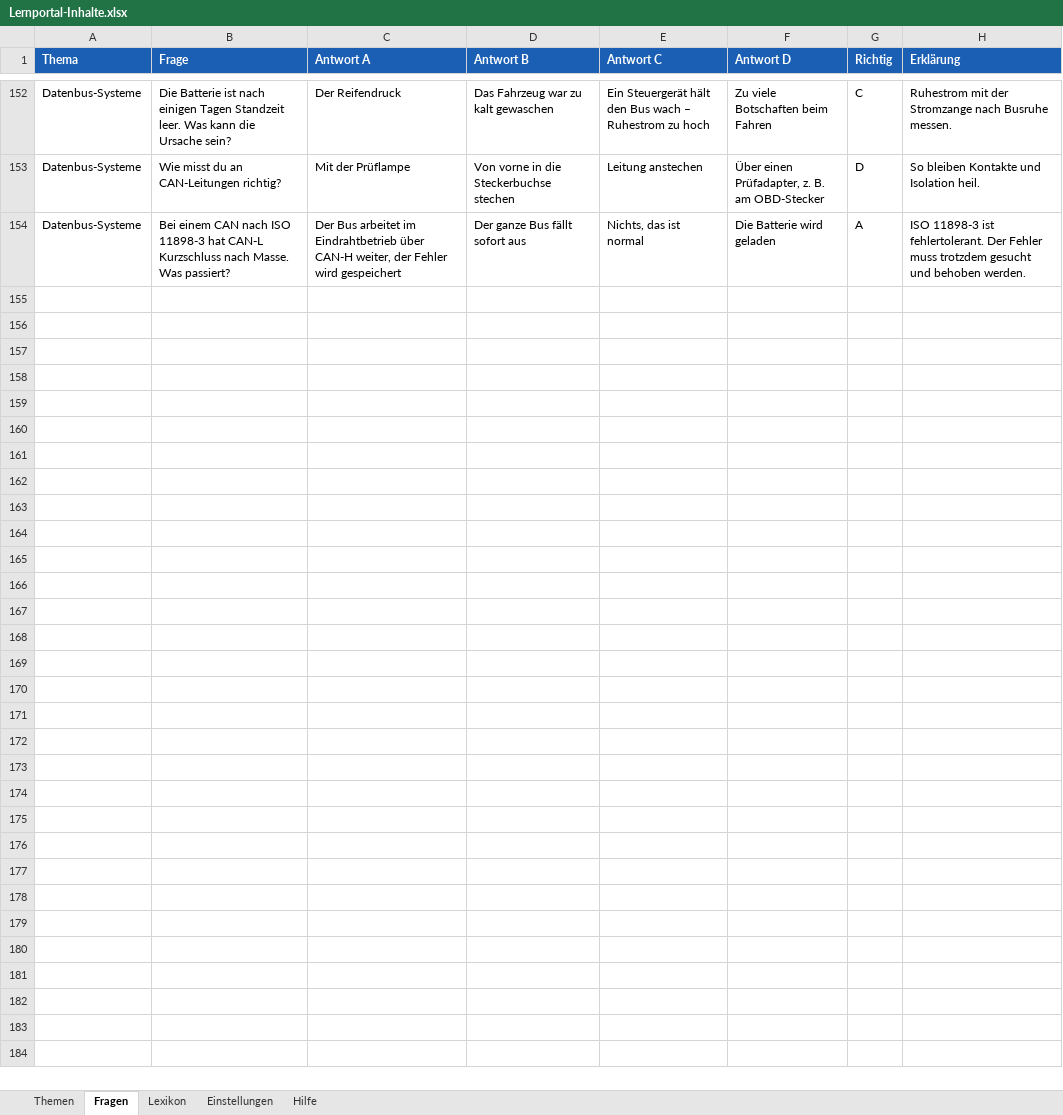
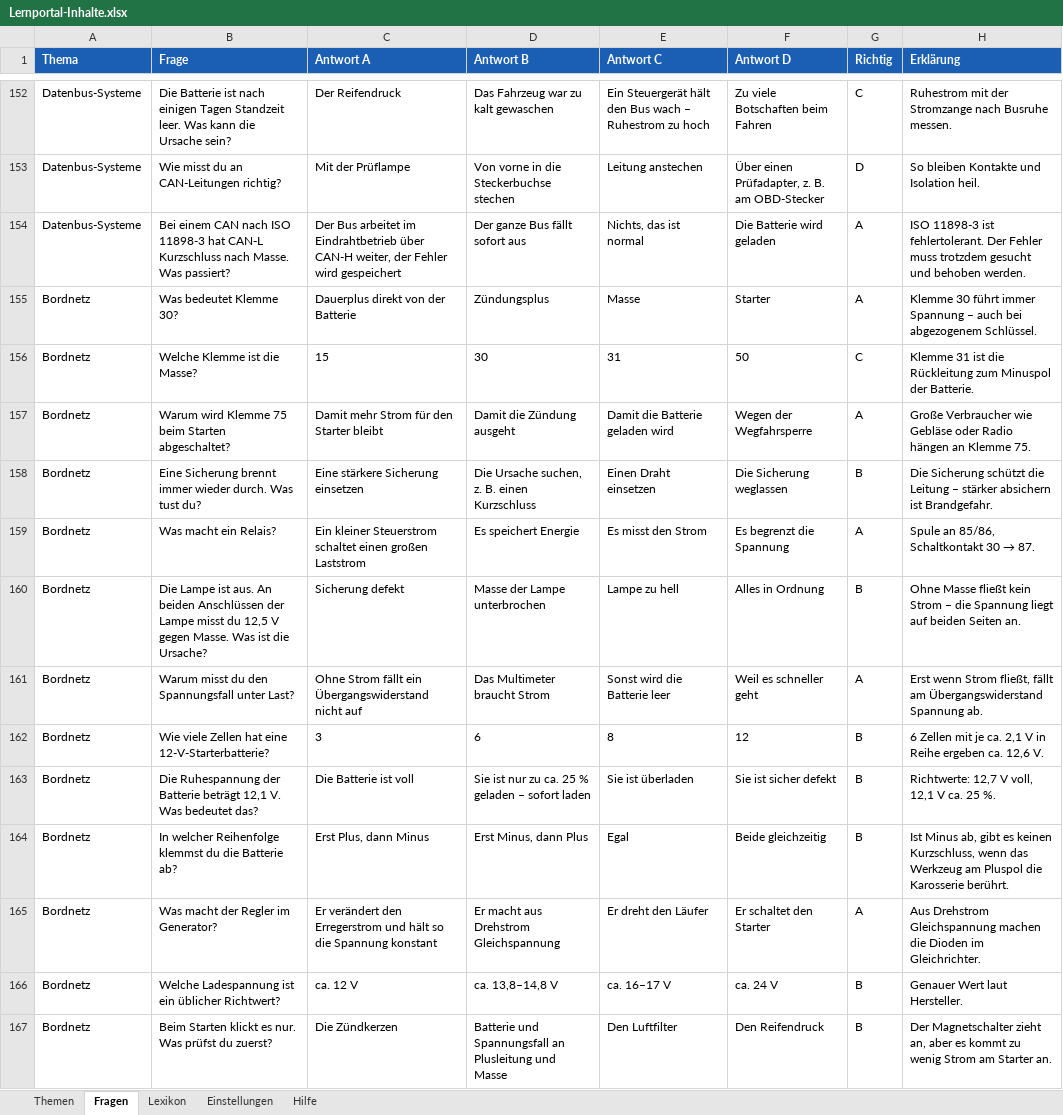
Before and after one commit to klik1994/Lernportal, an Excel workbook: inhalte/Lernportal-Inhalte.xlsx, sheet Fragen, drawn as a sheet; only a part is shown, gaps mark what is left out; values as stored, in another font and other column widths than the file's, no borders; the diff names each change by its address in the sheet, - before the commit and + after, or states it on an @@ line.

```diff
--- a/inhalte/Lernportal-Inhalte.xlsx (sheet Fragen)
+++ b/inhalte/Lernportal-Inhalte.xlsx (sheet Fragen)
+row 155: Bordnetz | Was bedeutet Klemme 30? | Dauerplus direkt von der Batterie | Zündungsplus | Masse | Starter | A | Klemme 30 führt immer Spannung – auch bei abgezogenem Schlüssel.
+row 156: Bordnetz | Welche Klemme ist die Masse? | 15 | 30 | 31 | 50 | C | Klemme 31 ist die Rückleitung zum Minuspol der Batterie.
+row 157: Bordnetz | Warum wird Klemme 75 beim Starten abgeschaltet? | Damit mehr Strom für den Starter bleibt | Damit die Zündung ausgeht | Damit die Batterie geladen wird | Wegen der Wegfahrsperre | A | Große Verbraucher wie Gebläse oder Radio hängen an Klemme 75.
+row 158: Bordnetz | Eine Sicherung brennt immer wieder durch. Was tust du? | Eine stärkere Sicherung einsetzen | Die Ursache suchen, z. B. einen Kurzschluss | Einen Draht einsetzen | Die Sicherung weglassen | B | Die Sicherung schützt die Leitung – stärker absichern ist Brandgefahr.
+row 159: Bordnetz | Was macht ein Relais? | Ein kleiner Steuerstrom schaltet einen großen Laststrom | Es speichert Energie | Es misst den Strom | Es begrenzt die Spannung | A | Spule an 85/86, Schaltkontakt 30 → 87.
+row 160: Bordnetz | Die Lampe ist aus. An beiden Anschlüssen der Lampe misst du 12,5 V gegen Masse. Was ist die Ursache? | Sicherung defekt | Masse der Lampe unterbrochen | Lampe zu hell | Alles in Ordnung | B | Ohne Masse fließt kein Strom – die Spannung liegt auf beiden Seiten an.
+row 161: Bordnetz | Warum misst du den Spannungsfall unter Last? | Ohne Strom fällt ein Übergangswiderstand nicht auf | Das Multimeter braucht Strom | Sonst wird die Batterie leer | Weil es schneller geht | A | Erst wenn Strom fließt, fällt am Übergangswiderstand Spannung ab.
+row 162: Bordnetz | Wie viele Zellen hat eine 12-V-Starterbatterie? | 3 | 6 | 8 | 12 | B | 6 Zellen mit je ca. 2,1 V in Reihe ergeben ca. 12,6 V.
+row 163: Bordnetz | Die Ruhespannung der Batterie beträgt 12,1 V. Was bedeutet das? | Die Batterie ist voll | Sie ist nur zu ca. 25 % geladen – sofort laden | Sie ist überladen | Sie ist sicher defekt | B | Richtwerte: 12,7 V voll, 12,1 V ca. 25 %.
+row 164: Bordnetz | In welcher Reihenfolge klemmst du die Batterie ab? | Erst Plus, dann Minus | Erst Minus, dann Plus | Egal | Beide gleichzeitig | B | Ist Minus ab, gibt es keinen Kurzschluss, wenn das Werkzeug am Pluspol die Karosserie berührt.
+row 165: Bordnetz | Was macht der Regler im Generator? | Er verändert den Erregerstrom und hält so die Spannung konstant | Er macht aus Drehstrom Gleichspannung | Er dreht den Läufer | Er schaltet den Starter | A | Aus Drehstrom Gleichspannung machen die Dioden im Gleichrichter.
+row 166: Bordnetz | Welche Ladespannung ist ein üblicher Richtwert? | ca. 12 V | ca. 13,8–14,8 V | ca. 16–17 V | ca. 24 V | B | Genauer Wert laut Hersteller.
+row 167: Bordnetz | Beim Starten klickt es nur. Was prüfst du zuerst? | Die Zündkerzen | Batterie und Spannungsfall an Plusleitung und Masse | Den Luftfilter | Den Reifendruck | B | Der Magnetschalter zieht an, aber es kommt zu wenig Strom am Starter an.
```
Also changed, not shown: sheet Lexikon, sheet Themen, 29 other files.
